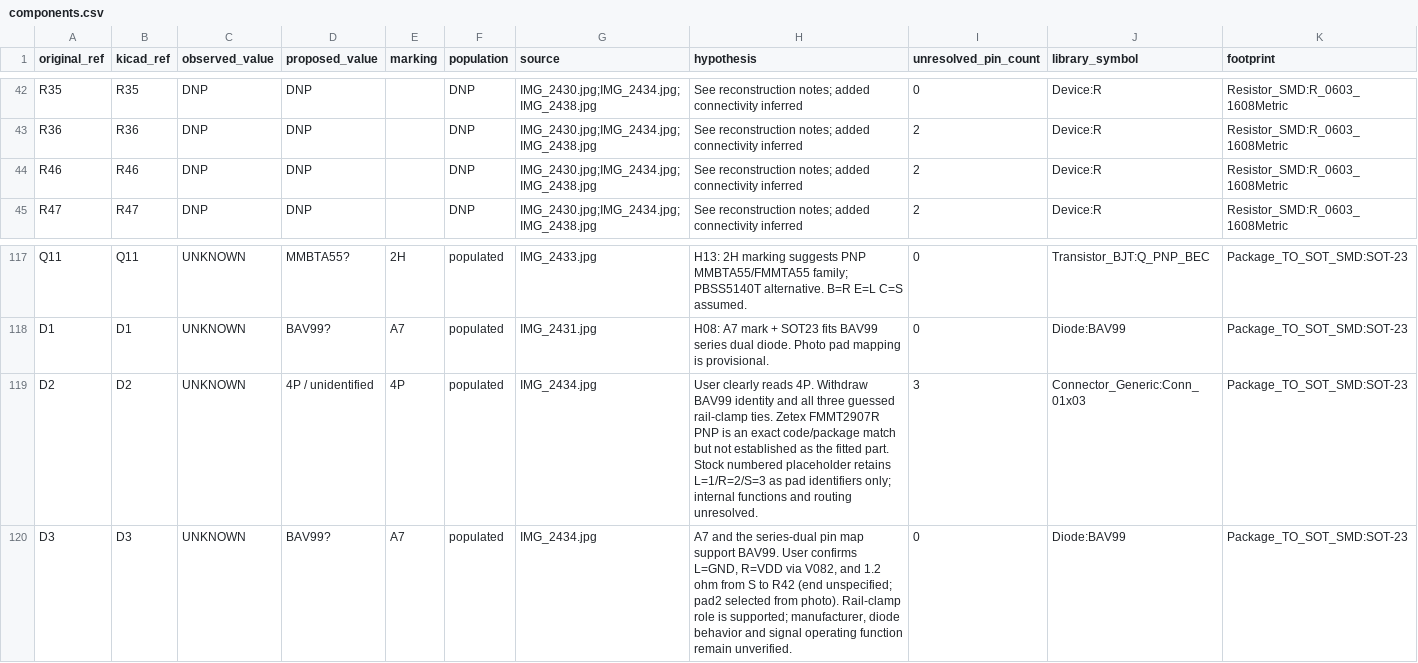
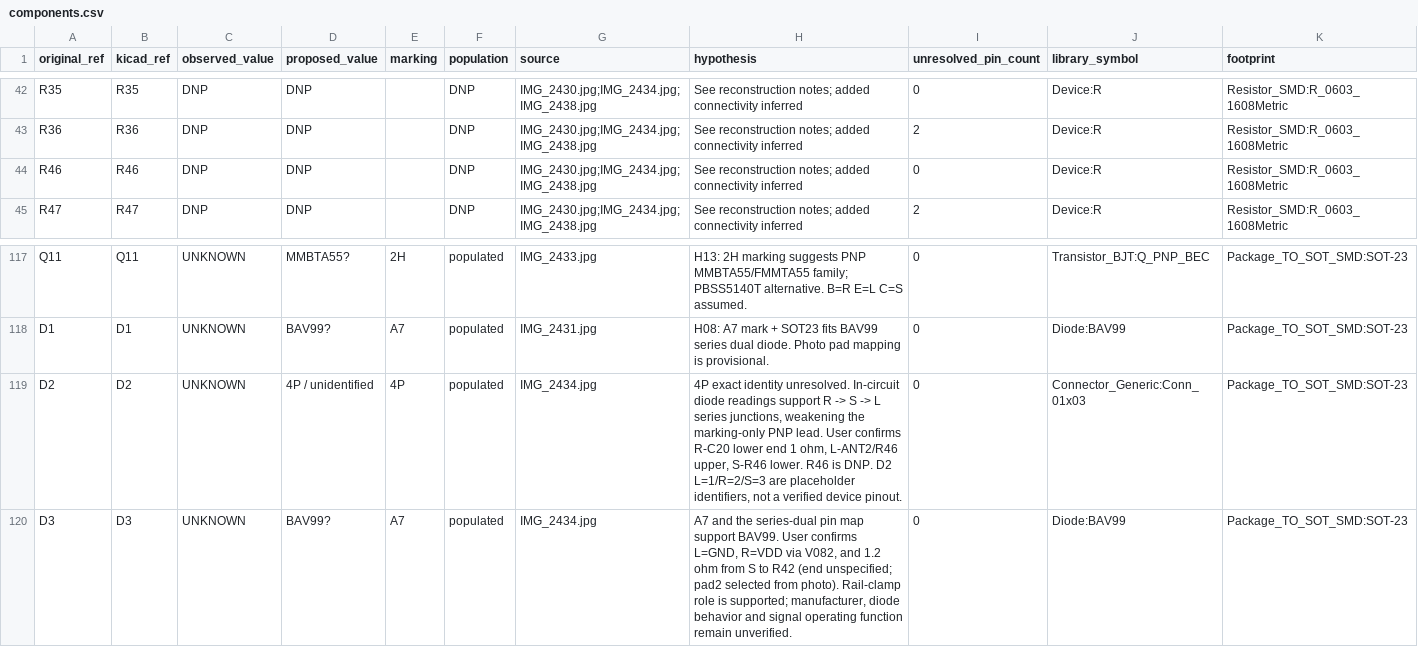
Before and after one commit to kerby2000/PetSafe-PCB, a CSV file: evidence/components.csv, drawn as a sheet; only a part is shown, gaps mark what is left out.

```diff
--- a/evidence/components.csv
+++ b/evidence/components.csv
@@ -43,3 +43,3 @@ R35,R35,DNP,DNP,,DNP,IMG_2430.jpg;IMG_2434.jpg;IMG_2438.jpg,See reconstruction n
 R36,R36,DNP,DNP,,DNP,IMG_2430.jpg;IMG_2434.jpg;IMG_2438.jpg,See reconstruction notes; added connectivity inferred,2,Device:R,Resistor_SMD:R_0603_1608Metric
-R46,R46,DNP,DNP,,DNP,IMG_2430.jpg;IMG_2434.jpg;IMG_2438.jpg,See reconstruction notes; added connectivity inferred,2,Device:R,Resistor_SMD:R_0603_1608Metric
+R46,R46,DNP,DNP,,DNP,IMG_2430.jpg;IMG_2434.jpg;IMG_2438.jpg,See reconstruction notes; added connectivity inferred,0,Device:R,Resistor_SMD:R_0603_1608Metric
 R47,R47,DNP,DNP,,DNP,IMG_2430.jpg;IMG_2434.jpg;IMG_2438.jpg,See reconstruction notes; added connectivity inferred,2,Device:R,Resistor_SMD:R_0603_1608Metric
@@ -118,3 +118,3 @@ Q11,Q11,UNKNOWN,MMBTA55?,2H,populated,IMG_2433.jpg,H13: 2H marking suggests PNP
 D1,D1,UNKNOWN,BAV99?,A7,populated,IMG_2431.jpg,H08: A7 mark + SOT23 fits BAV99 series dual diode. Photo pad mapping is provisional.,0,Diode:BAV99,Package_TO_SOT_SMD:SOT-23
-D2,D2,UNKNOWN,4P / unidentified,4P,populated,IMG_2434.jpg,User clearly reads 4P. Withdraw BAV99 identity and all three guessed rail-clamp ties. Zetex FMMT2907R PNP is an exact code/package match but not established as the fitted part. Stock numbered placeholder retains L=1/R=2/S=3 as pad identifiers only; internal functions and routing unresolved.,3,Connector_Generic:Conn_01x03,Package_TO_SOT_SMD:SOT-23
+D2,D2,UNKNOWN,4P / unidentified,4P,populated,IMG_2434.jpg,"4P exact identity unresolved. In-circuit diode readings support R -> S -> L series junctions, weakening the marking-only PNP lead. User confirms R-C20 lower end 1 ohm, L-ANT2/R46 upper, S-R46 lower. R46 is DNP. D2 L=1/R=2/S=3 are placeholder identifiers, not a verified device pinout.",0,Connector_Generic:Conn_01x03,Package_TO_SOT_SMD:SOT-23
 D3,D3,UNKNOWN,BAV99?,A7,populated,IMG_2434.jpg,"A7 and the series-dual pin map support BAV99. User confirms L=GND, R=VDD via V082, and 1.2 ohm from S to R42 (end unspecified; pad2 selected from photo). Rail-clamp role is supported; manufacturer, diode behavior and signal operating function remain unverified.",0,Diode:BAV99,Package_TO_SOT_SMD:SOT-23
```
Also changed, not shown: evidence/completion_audit.csv, evidence/proposed_nets.csv, 35 other files.
